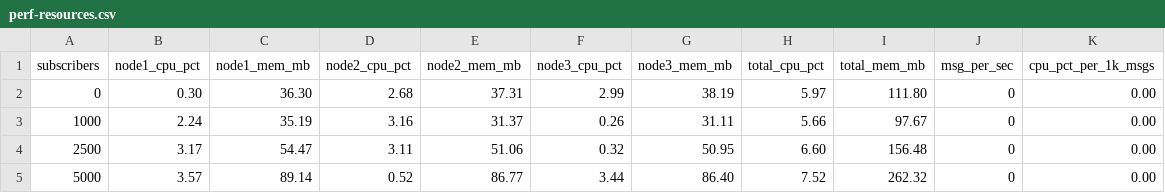
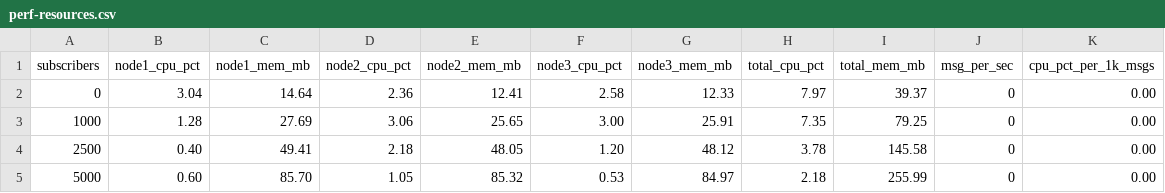
Before and after one commit to hyperiondb/ciqadamq, a CSV file: perf-resources.csv, drawn as a sheet.

```diff
--- a/perf-resources.csv
+++ b/perf-resources.csv
@@ -1,5 +1,5 @@
 subscribers,node1_cpu_pct,node1_mem_mb,node2_cpu_pct,node2_mem_mb,node3_cpu_pct,node3_mem_mb,total_cpu_pct,total_mem_mb,msg_per_sec,cpu_pct_per_1k_msgs
-0,0.30,36.30,2.68,37.31,2.99,38.19,5.97,111.80,0,0.00
-1000,2.24,35.19,3.16,31.37,0.26,31.11,5.66,97.67,0,0.00
-2500,3.17,54.47,3.11,51.06,0.32,50.95,6.60,156.48,0,0.00
-5000,3.57,89.14,0.52,86.77,3.44,86.40,7.52,262.32,0,0.00
+0,3.04,14.64,2.36,12.41,2.58,12.33,7.97,39.37,0,0.00
+1000,1.28,27.69,3.06,25.65,3.00,25.91,7.35,79.25,0,0.00
+2500,0.40,49.41,2.18,48.05,1.20,48.12,3.78,145.58,0,0.00
+5000,0.60,85.70,1.05,85.32,0.53,84.97,2.18,255.99,0,0.00
```
Also changed, not shown: perf-resources-qos1.csv, perf-resources-qos2.csv, 13 other files.
